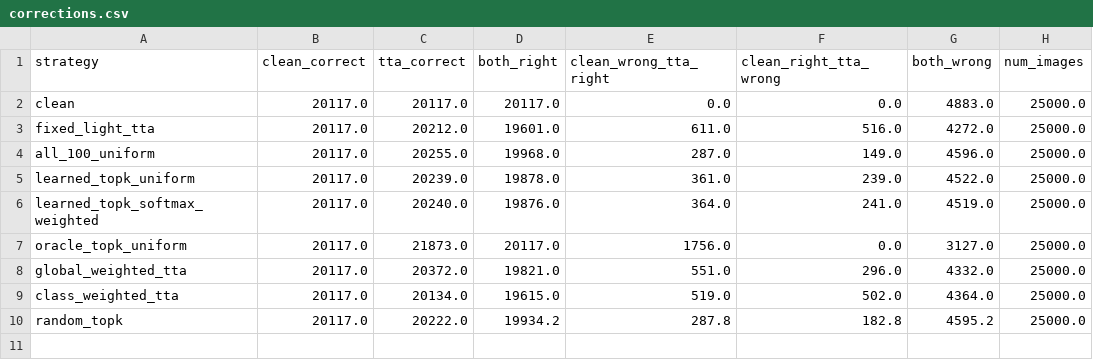
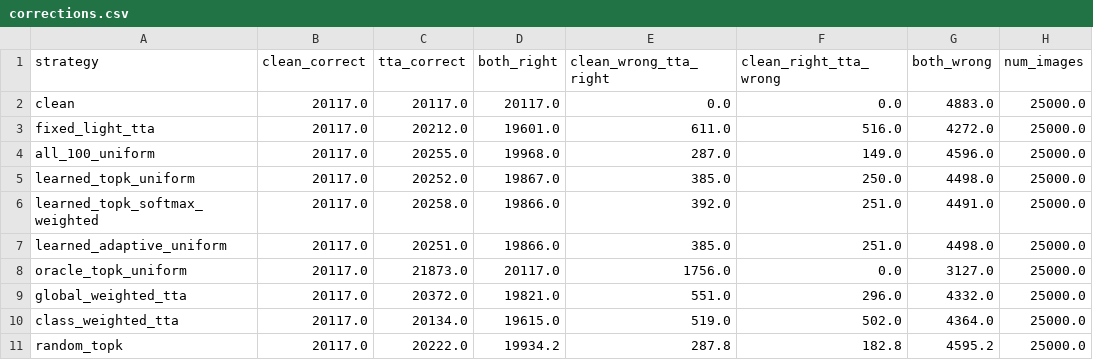
Before and after one commit to dKosarevsky/albu-tta, a CSV file: reports/resnet50_a1_in1k/tables/corrections.csv, drawn as a sheet.

```diff
--- a/reports/resnet50_a1_in1k/tables/corrections.csv
+++ b/reports/resnet50_a1_in1k/tables/corrections.csv
@@ -4,4 +4,5 @@ fixed_light_tta,20117.0,20212.0,19601.0,611.0,516.0,4272.0,25000.0
 all_100_uniform,20117.0,20255.0,19968.0,287.0,149.0,4596.0,25000.0
-learned_topk_uniform,20117.0,20239.0,19878.0,361.0,239.0,4522.0,25000.0
-learned_topk_softmax_weighted,20117.0,20240.0,19876.0,364.0,241.0,4519.0,25000.0
+learned_topk_uniform,20117.0,20252.0,19867.0,385.0,250.0,4498.0,25000.0
+learned_topk_softmax_weighted,20117.0,20258.0,19866.0,392.0,251.0,4491.0,25000.0
+learned_adaptive_uniform,20117.0,20251.0,19866.0,385.0,251.0,4498.0,25000.0
 oracle_topk_uniform,20117.0,21873.0,20117.0,1756.0,0.0,3127.0,25000.0
```
Also changed, not shown: reports/resnet50_a1_in1k/tables/augmentation_impact.csv, reports/resnet50_a1_in1k/tables/compute.csv, 45 other files.
